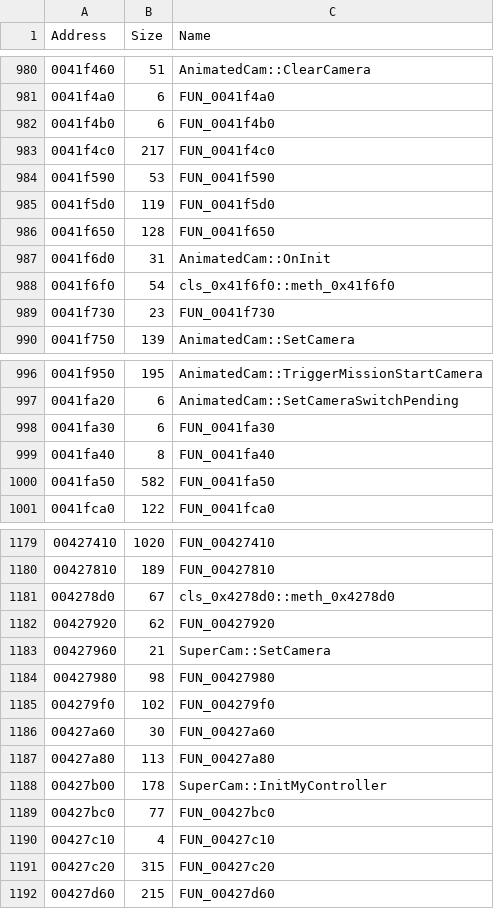
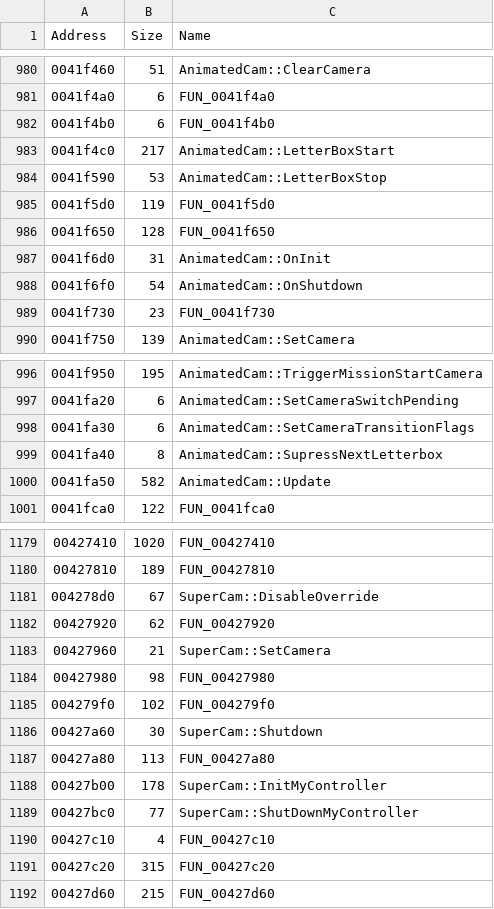
Before and after one commit to donutteam/shar-crash-analyser, a CSV file: Symbols/shar_symbols.csv, drawn as a sheet; only a part is shown, gaps mark what is left out; the diff covers the shown part only.

Commit message:
Update shar_symbols.csv

```diff
--- a/Symbols/shar_symbols.csv
+++ b/Symbols/shar_symbols.csv
@@ -982,4 +982,4 @@
 "0041f4b0","6","FUN_0041f4b0"
-"0041f4c0","217","FUN_0041f4c0"
-"0041f590","53","FUN_0041f590"
+"0041f4c0","217","AnimatedCam::LetterBoxStart"
+"0041f590","53","AnimatedCam::LetterBoxStop"
 "0041f5d0","119","FUN_0041f5d0"
@@ -987,3 +987,3 @@
 "0041f6d0","31","AnimatedCam::OnInit"
-"0041f6f0","54","cls_0x41f6f0::meth_0x41f6f0"
+"0041f6f0","54","AnimatedCam::OnShutdown"
 "0041f730","23","FUN_0041f730"
@@ -997,5 +997,5 @@
 "0041fa20","6","AnimatedCam::SetCameraSwitchPending"
-"0041fa30","6","FUN_0041fa30"
-"0041fa40","8","FUN_0041fa40"
-"0041fa50","582","FUN_0041fa50"
+"0041fa30","6","AnimatedCam::SetCameraTransitionFlags"
+"0041fa40","8","AnimatedCam::SupressNextLetterbox"
+"0041fa50","582","AnimatedCam::Update"
 "0041fca0","122","FUN_0041fca0"
@@ -1180,3 +1180,3 @@
 "00427810","189","FUN_00427810"
-"004278d0","67","cls_0x4278d0::meth_0x4278d0"
+"004278d0","67","SuperCam::DisableOverride"
 "00427920","62","FUN_00427920"
@@ -1185,6 +1185,6 @@
 "004279f0","102","FUN_004279f0"
-"00427a60","30","FUN_00427a60"
+"00427a60","30","SuperCam::Shutdown"
 "00427a80","113","FUN_00427a80"
 "00427b00","178","SuperCam::InitMyController"
-"00427bc0","77","FUN_00427bc0"
+"00427bc0","77","SuperCam::ShutDownMyController"
 "00427c10","4","FUN_00427c10"
```
Also changed, not shown: 11 edited cells elsewhere in this file.
